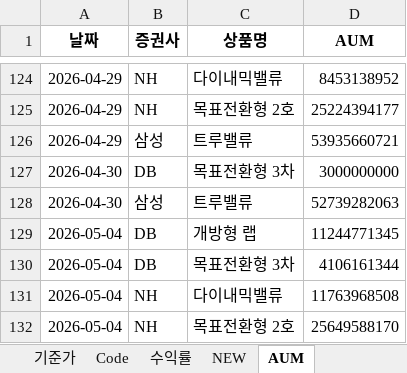
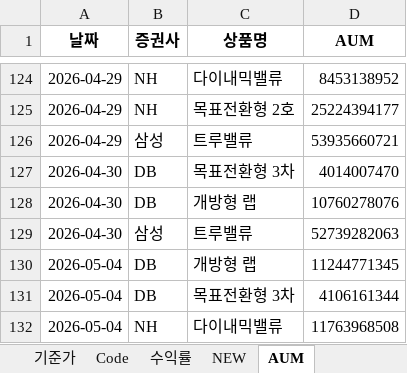
Before and after one commit to sisyphe10/Antigravity_Market_Dashboard, an Excel workbook: Wrap_NAV.xlsx, sheet AUM, drawn as a sheet; only a part is shown, gaps mark what is left out; the shorter side is filled out with more unchanged rows; values as stored, in another font and other column widths than the file's, no borders; the diff names each change by its address in the sheet, - before the commit and + after, or states it on an @@ line.

Commit message:
update: Wrap_NAV.xlsx (2026-05-11 09:29)

```diff
--- a/Wrap_NAV.xlsx (sheet AUM)
+++ b/Wrap_NAV.xlsx (sheet AUM)
-D127 (AUM): 3000000000
+D127 (AUM): 4014007470
+row 128: 2026-04-30 | DB | 개방형 랩 | 10760278076
```
